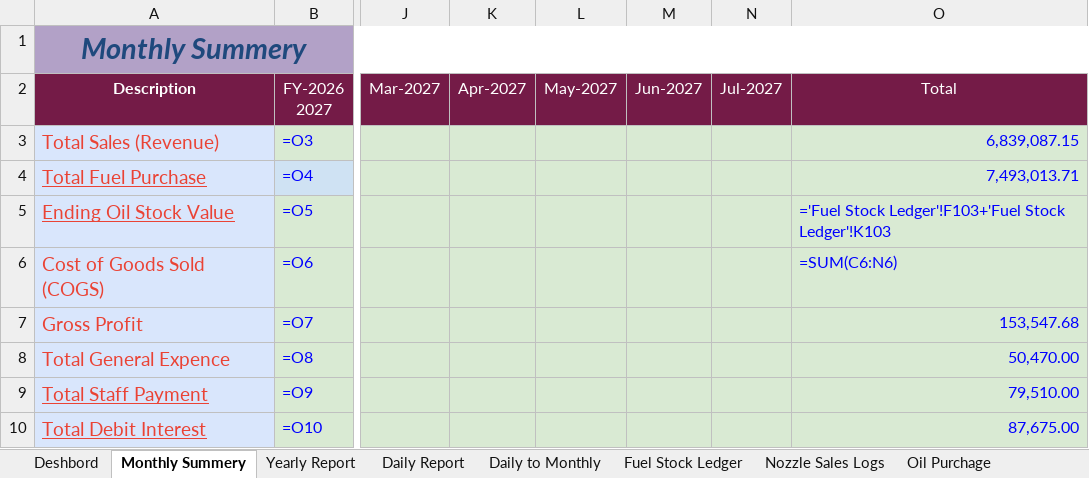
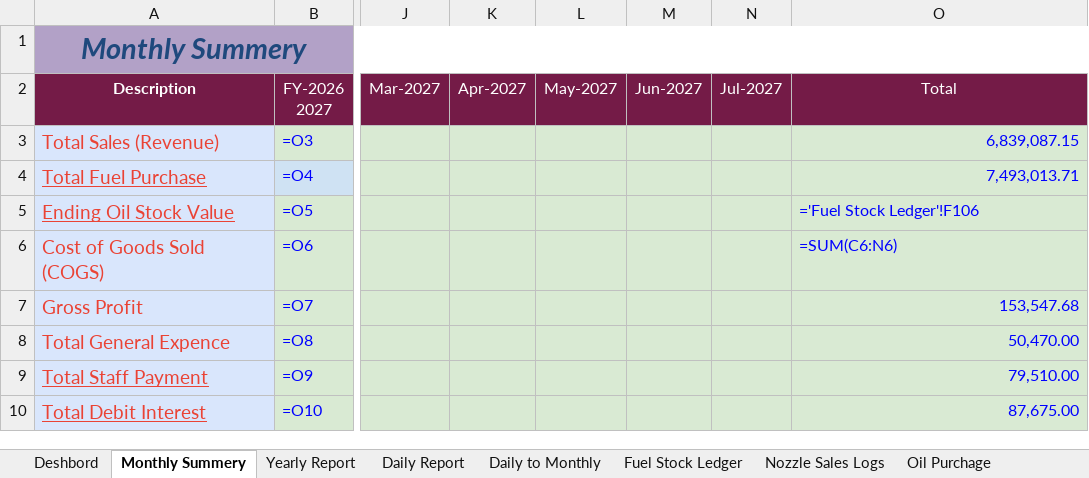
Before and after one commit to vanshidharpetroleum-hue/VANSHIDHAR-PETROLEUM-HPCL-PORTAL-01, an Excel workbook: Vanshidhar Register_Aug-2026 to _Complete.xlsx, sheet Monthly Summery, drawn as a sheet; only a part is shown, gaps mark what is left out; values as stored, in another font and other column widths than the file's, no borders; formulas without a stored value are shown as written; charts and pictures and conditional formats not drawn; the diff names each change by its address in the sheet, - before the commit and + after, or states it on an @@ line.

```diff
--- a/Vanshidhar Register_Aug-2026 to _Complete.xlsx (sheet Monthly Summery)
+++ b/Vanshidhar Register_Aug-2026 to _Complete.xlsx (sheet Monthly Summery)
-O5 (Total): ='Fuel Stock Ledger'!F103+'Fuel Stock Ledger'!K103
+O5 (Total): ='Fuel Stock Ledger'!F106
```
Also changed, not shown: 1 other file.
